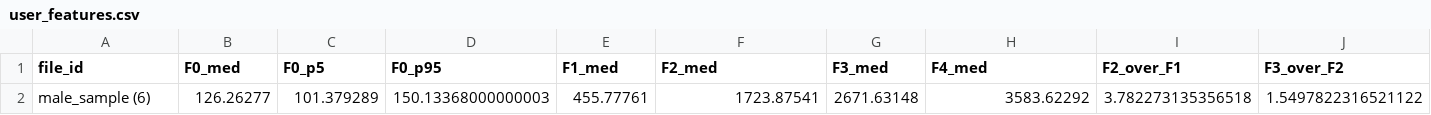
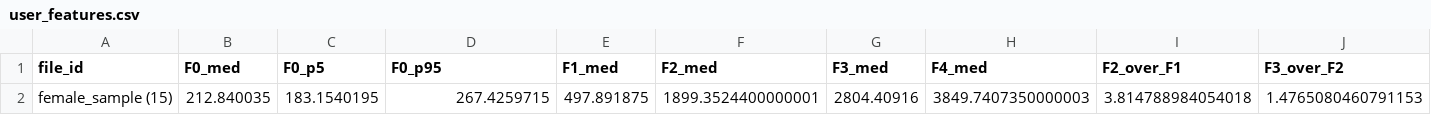
Before and after one commit to KassieRepo2/Vocal-Analysis, a CSV file: user_features.csv, drawn as a sheet; only a part is shown; removed rows and columns are numbered as before the commit, all else as after; rows hold the shown columns only; the diff names each change by its address in the sheet, - before the commit and + after, or states it on an @@ line.

```diff
--- a/user_features.csv
+++ b/user_features.csv
-row 2: male_sample (6) | 126.26277 | 101.379289 | 150.13368000000003 | 455.77761 | 1723.87541 | 2671.63148 | 3583.62292 | 3.782273135356518 | 1.5497822316521122
+row 2: female_sample (15) | 212.840035 | 183.1540195 | 267.4259715 | 497.891875 | 1899.3524400000001 | 2804.40916 | 3849.7407350000003 | 3.814788984054018 | 1.4765080460791153
```
Also changed, not shown: 9 other files.
